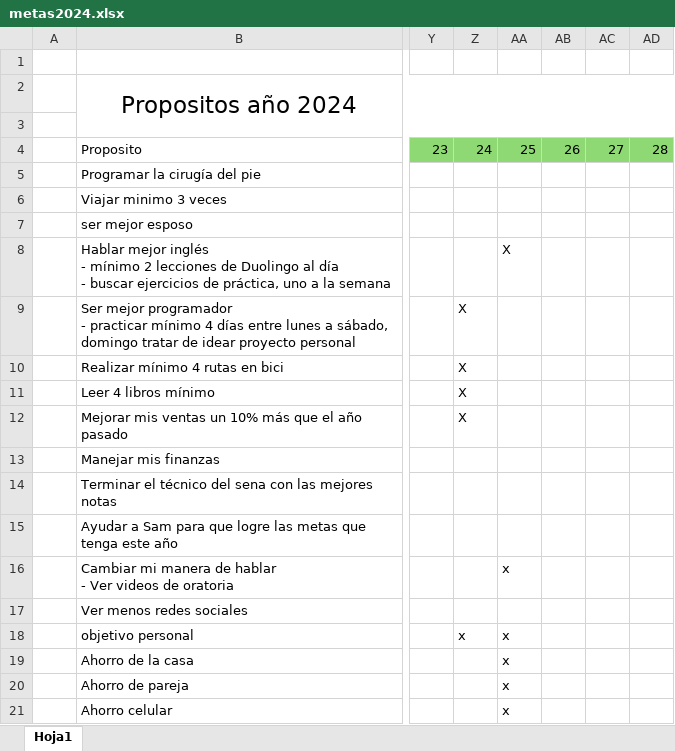
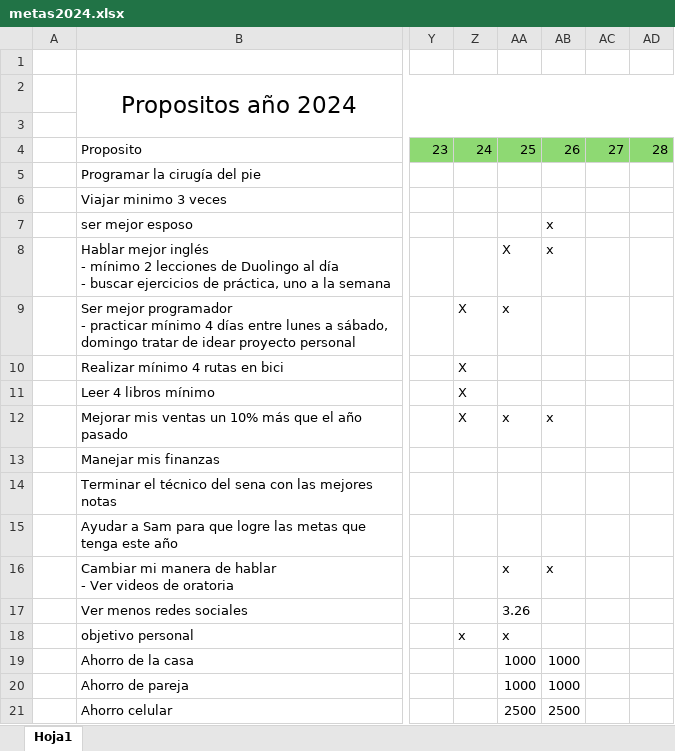
Before and after one commit to sebastia9330/proyectos2024, an Excel workbook: metas2024.xlsx, sheet Hoja1, drawn as a sheet; only a part is shown, gaps mark what is left out; values as stored, in another font and other column widths than the file's, no borders; the diff names each change by its address in the sheet, - before the commit and + after, or states it on an @@ line.

```diff
--- a/metas2024.xlsx (sheet Hoja1)
+++ b/metas2024.xlsx (sheet Hoja1)
-AB7:AB8: (empty)
+AB7:AB8: x
-AA9: (empty)
+AA9: x
-AA12: (empty)
+AA12: x
-AB12: (empty)
+AB12: x
-AB16: (empty)
+AB16: x
-AA17: (empty)
+AA17: 3.26
-AA19:AA20: x
+AA19:AA20: 1000
-AB19:AB20: (empty)
+AB19:AB20: 1000
-AA21: x
+AA21: 2500
-AB21: (empty)
+AB21: 2500
```
Also changed, not shown: 6 other files.
